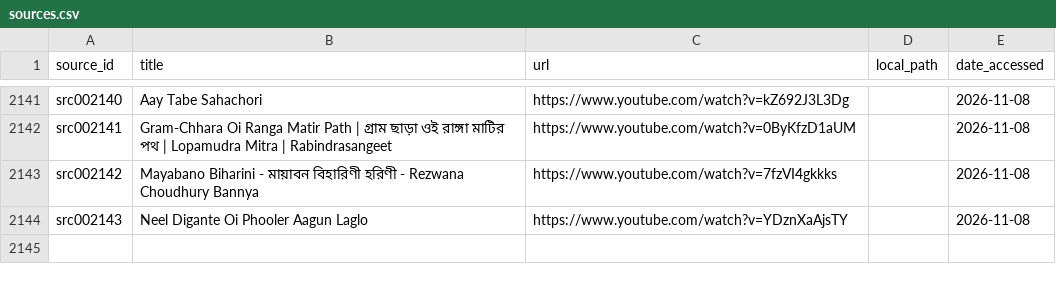
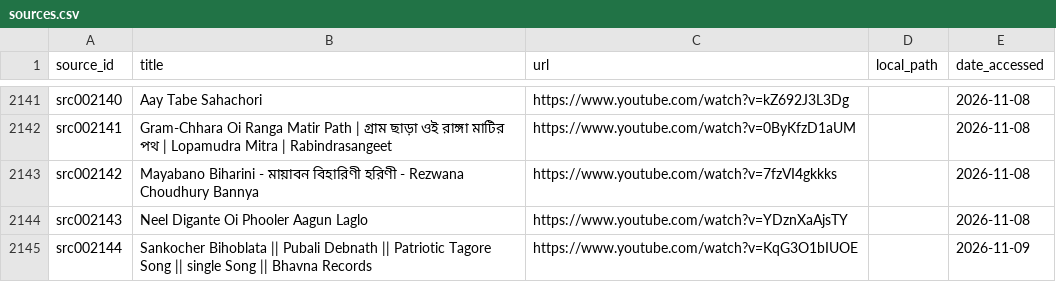
Before and after one commit to jagadish88/kalimba-kitab, a CSV file: sources/sources.csv, drawn as a sheet; only a part is shown, gaps mark what is left out.

```diff
--- a/sources/sources.csv
+++ b/sources/sources.csv
@@ -2144 +2144,2 @@ src002142,Mayabano Biharini - মায়াবন বিহারিণী হ
 src002143,Neel Digante Oi Phooler Aagun Laglo,https://www.youtube.com/watch?v=YDznXaAjsTY,,2026-11-08
+src002144,Sankocher Bihoblata || Pubali Debnath || Patriotic Tagore Song || single Song || Bhavna Records,https://www.youtube.com/watch?v=KqG3O1bIUOE,,2026-11-09
```
Also changed, not shown: data/raw_data/source_provenance.csv, data/raw_data/video/video_catalog.csv, 42 other files.
